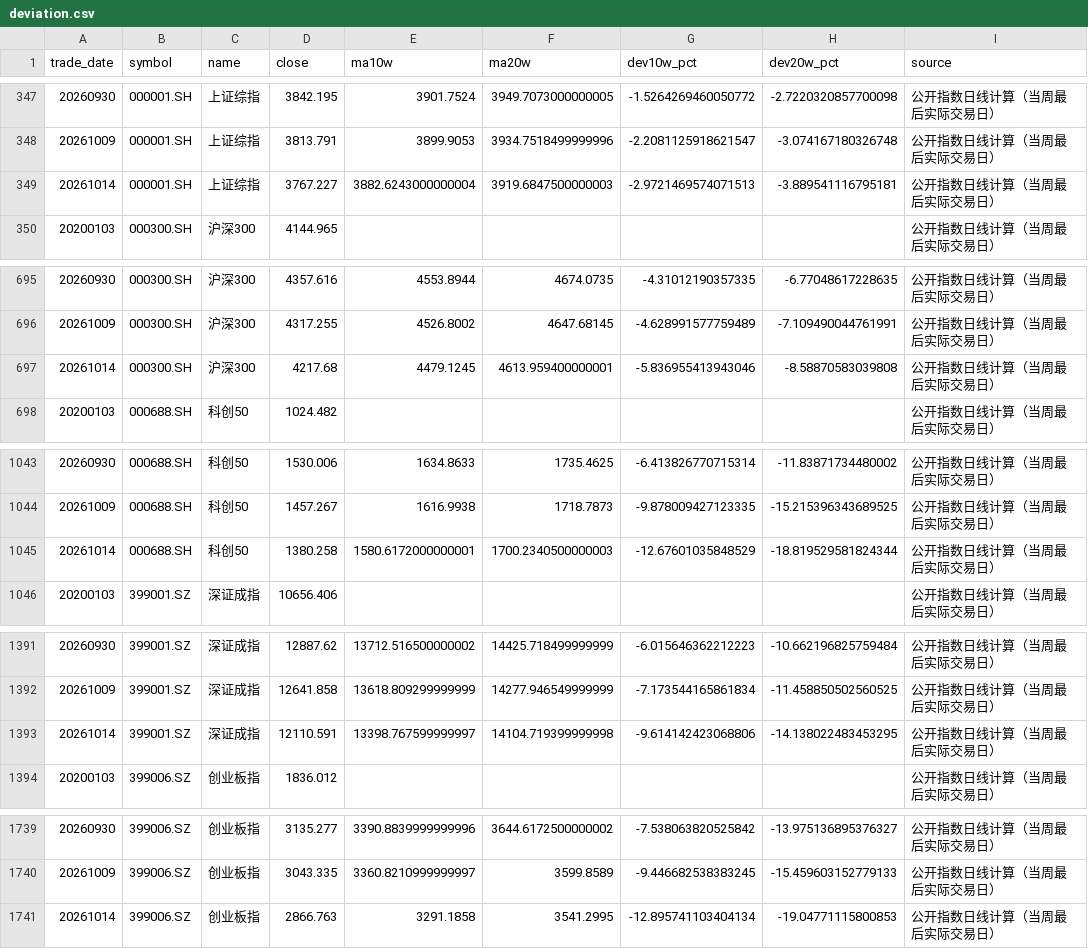
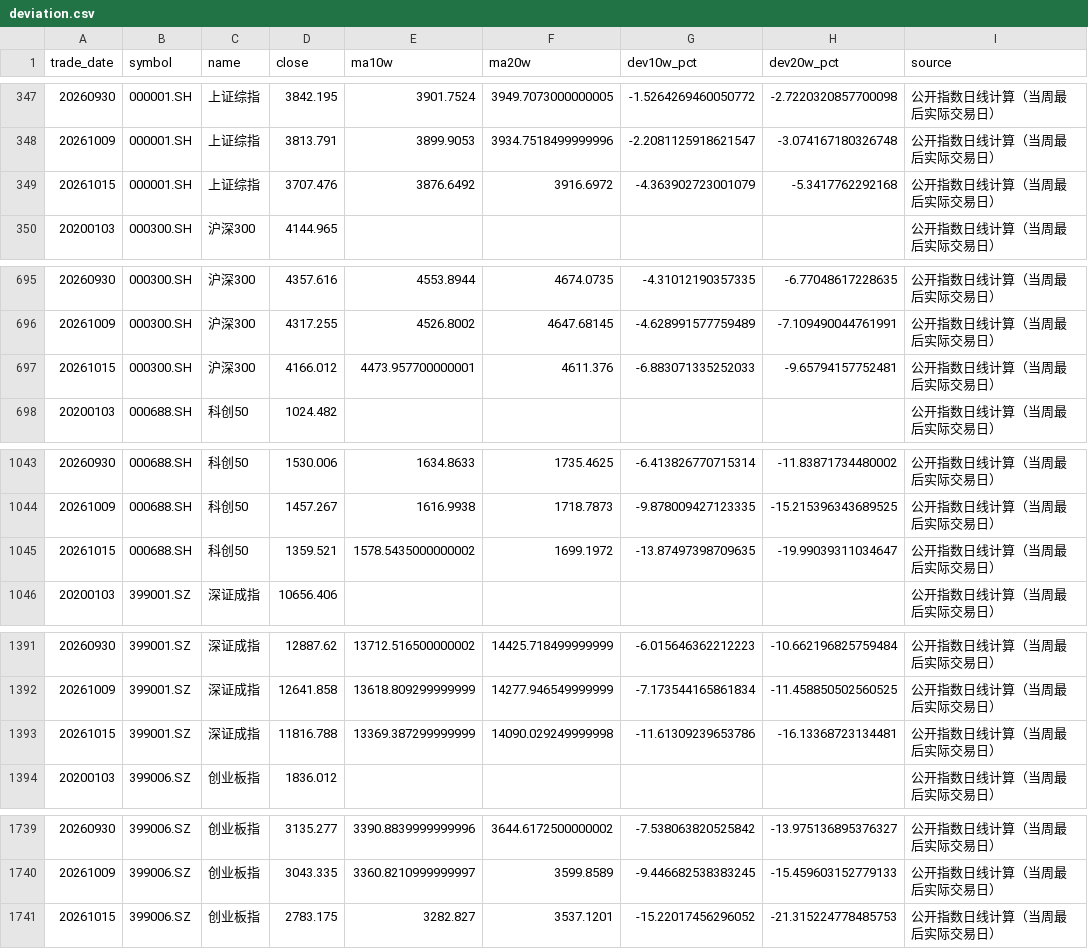
Before and after one commit to littlepeachh/macroscope-dashboard-v52, a CSV file: data/deviation.csv, drawn as a sheet; only a part is shown, gaps mark what is left out.

```diff
--- a/data/deviation.csv
+++ b/data/deviation.csv
@@ -348,3 +348,3 @@
 20261009,000001.SH,上证综指,3813.791,3899.9053,3934.7518499999996,-2.2081125918621547,-3.074167180326748,公开指数日线计算（当周最后实际交易日）
-20261014,000001.SH,上证综指,3767.227,3882.6243000000004,3919.6847500000003,-2.9721469574071513,-3.889541116795181,公开指数日线计算（当周最后实际交易日）
+20261015,000001.SH,上证综指,3707.476,3876.6492,3916.6972,-4.363902723001079,-5.3417762292168,公开指数日线计算（当周最后实际交易日）
 20200103,000300.SH,沪深300,4144.965,,,,,公开指数日线计算（当周最后实际交易日）
@@ -696,3 +696,3 @@
 20261009,000300.SH,沪深300,4317.255,4526.8002,4647.68145,-4.628991577759489,-7.109490044761991,公开指数日线计算（当周最后实际交易日）
-20261014,000300.SH,沪深300,4217.68,4479.1245,4613.959400000001,-5.836955413943046,-8.58870583039808,公开指数日线计算（当周最后实际交易日）
+20261015,000300.SH,沪深300,4166.012,4473.957700000001,4611.376,-6.883071335252033,-9.65794157752481,公开指数日线计算（当周最后实际交易日）
 20200103,000688.SH,科创50,1024.482,,,,,公开指数日线计算（当周最后实际交易日）
@@ -1044,3 +1044,3 @@
 20261009,000688.SH,科创50,1457.267,1616.9938,1718.7873,-9.878009427123335,-15.215396343689525,公开指数日线计算（当周最后实际交易日）
-20261014,000688.SH,科创50,1380.258,1580.6172000000001,1700.2340500000003,-12.67601035848529,-18.819529581824344,公开指数日线计算（当周最后实际交易日）
+20261015,000688.SH,科创50,1359.521,1578.5435000000002,1699.1972,-13.87497398709635,-19.99039311034647,公开指数日线计算（当周最后实际交易日）
 20200103,399001.SZ,深证成指,10656.406,,,,,公开指数日线计算（当周最后实际交易日）
@@ -1392,3 +1392,3 @@
 20261009,399001.SZ,深证成指,12641.858,13618.809299999999,14277.946549999999,-7.173544165861834,-11.458850502560525,公开指数日线计算（当周最后实际交易日）
-20261014,399001.SZ,深证成指,12110.591,13398.767599999997,14104.719399999998,-9.614142423068806,-14.138022483453295,公开指数日线计算（当周最后实际交易日）
+20261015,399001.SZ,深证成指,11816.788,13369.387299999999,14090.029249999998,-11.61309239653786,-16.13368723134481,公开指数日线计算（当周最后实际交易日）
 20200103,399006.SZ,创业板指,1836.012,,,,,公开指数日线计算（当周最后实际交易日）
@@ -1740,2 +1740,2 @@
 20261009,399006.SZ,创业板指,3043.335,3360.8210999999997,3599.8589,-9.446682538383245,-15.459603152779133,公开指数日线计算（当周最后实际交易日）
-20261014,399006.SZ,创业板指,2866.763,3291.1858,3541.2995,-12.895741103404134,-19.04771115800853,公开指数日线计算（当周最后实际交易日）
+20261015,399006.SZ,创业板指,2783.175,3282.827,3537.1201,-15.22017456296052,-21.315224778485753,公开指数日线计算（当周最后实际交易日）
```
Also changed, not shown: data/breadth.csv, data/crowding.csv, 5 other files.
